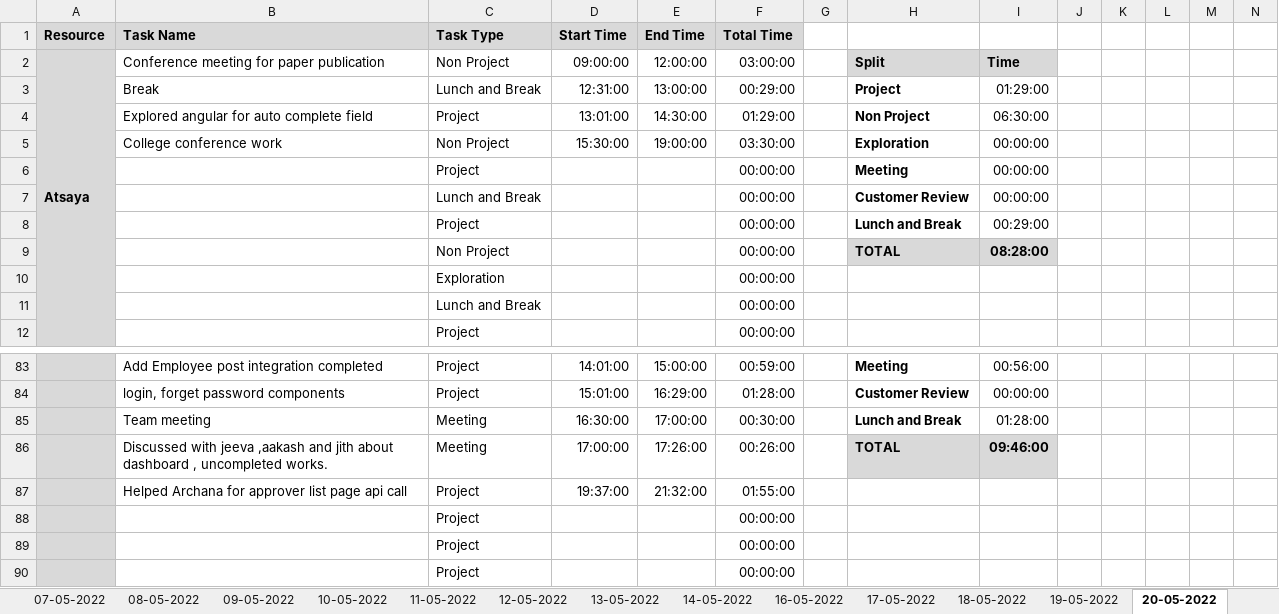
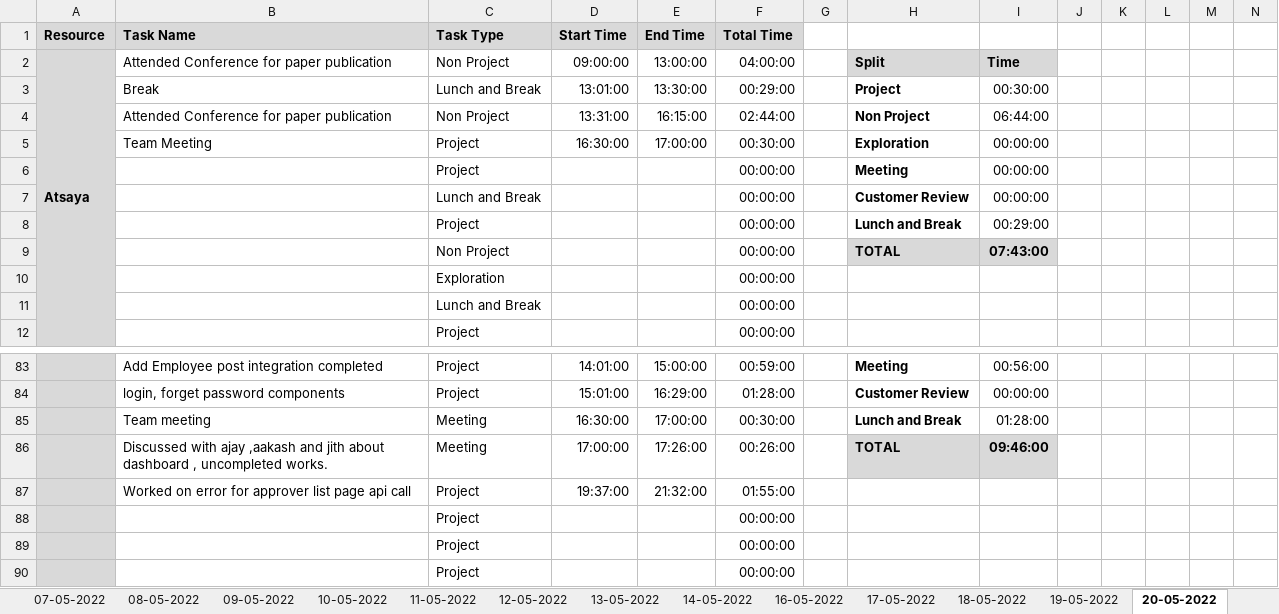
Before and after one commit to Tenacious-Org/Project-A5, an Excel workbook: Process/Timesheet/PTW-Timesheet.xlsx, sheet 20-05-2022, drawn as a sheet; only a part is shown, gaps mark what is left out; values as stored, in another font and other column widths than the file's, no borders; conditional formats not drawn; removed rows and columns are numbered as before the commit, all else as after; rows hold the shown columns only; the diff names each change by its address in the sheet, - before the commit and + after, or states it on an @@ line.

```diff
--- a/Process/Timesheet/PTW-Timesheet.xlsx (sheet 20-05-2022)
+++ b/Process/Timesheet/PTW-Timesheet.xlsx (sheet 20-05-2022)
-B2 (Task Name): Conference meeting for paper publication
+B2 (Task Name): Attended Conference for paper publication
-E2 (End Time): 12:00:00
+E2 (End Time): 13:00:00
-F2 (Total Time): 03:00:00
+F2 (Total Time): 04:00:00
-D3 (Start Time): 12:31:00
+D3 (Start Time): 13:01:00
-E3 (End Time): 13:00:00
+E3 (End Time): 13:30:00
-I3: 01:29:00
+I3: 00:30:00
-row 4:  | Explored angular for auto complete field | Project | 13:01:00 | 14:30:00 | 01:29:00 |  | Non Project | 06:30:00
+row 4:  | Attended Conference for paper publication | Non Project | 13:31:00 | 16:15:00 | 02:44:00 |  | Non Project | 06:44:00
-B5 (Task Name): College conference work
+B5 (Task Name): Team Meeting
-C5 (Task Type): Non Project
+C5 (Task Type): Project
-D5 (Start Time): 15:30:00
+D5 (Start Time): 16:30:00
-E5 (End Time): 19:00:00
+E5 (End Time): 17:00:00
-F5 (Total Time): 03:30:00
+F5 (Total Time): 00:30:00
-I9: 08:28:00
+I9: 07:43:00
-B86 (Task Name): Discussed with jeeva ,aakash and…
+B86 (Task Name): Discussed with ajay ,aakash and…
-B87 (Task Name): Helped Archana for approver…
+B87 (Task Name): Worked on error for approver…
```
Also changed, not shown: sheet 21-05-2022, other sheet tabs, formulas that keep their value.
